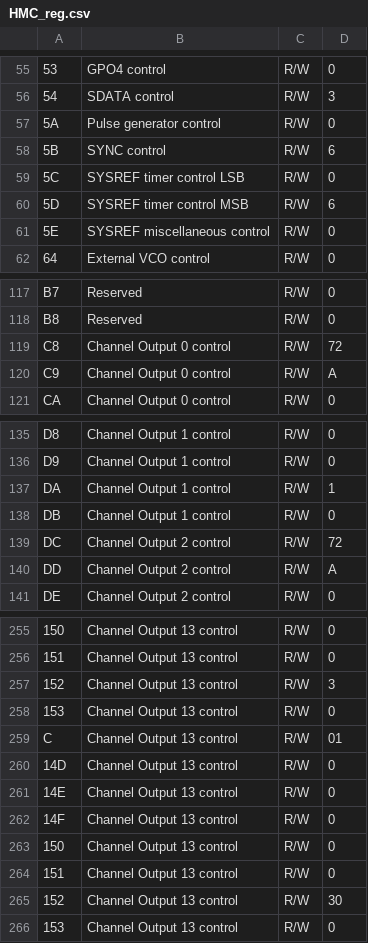
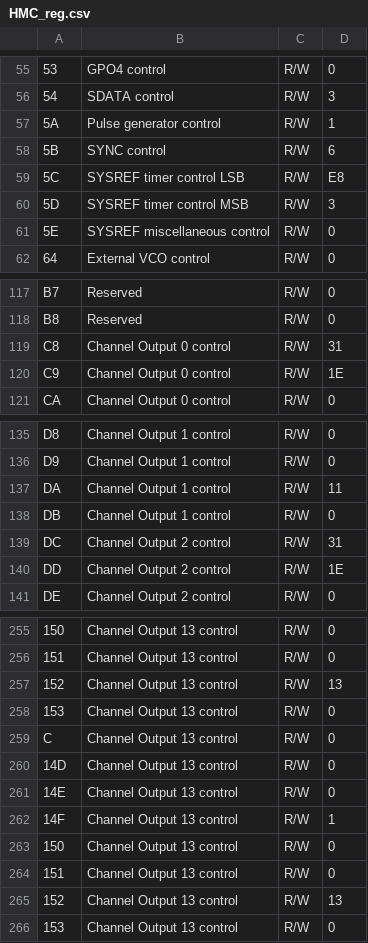
Before and after one commit to tkulhane/UHSD_DAQ_APP_PcApp, a CSV file: Digitizer/Digitizer/bin/Debug/ConfigFiles/HMC_reg.csv, drawn as a sheet; only a part is shown, gaps mark what is left out; the diff covers the shown part only; the diff names each change by its address in the sheet, - before the commit and + after, or states it on an @@ line.

```diff
--- a/Digitizer/Digitizer/bin/Debug/ConfigFiles/HMC_reg.csv
+++ b/Digitizer/Digitizer/bin/Debug/ConfigFiles/HMC_reg.csv
-D57: 0
+D57: 1
-D59: 0
+D59: E8
-D60: 6
+D60: 3
-D119: 72
+D119: 31
-D120: A
+D120: 1E
-D137: 1
+D137: 11
-D139: 72
+D139: 31
-D140: A
+D140: 1E
-D257: 3
+D257: 13
-D259: 01
+D259: 0
-D262: 0
+D262: 1
-D265: 30
+D265: 13
```
Also changed, not shown: 36 edited cells elsewhere in this file, Digitizer/Digitizer/bin/Debug/ConfigFiles/LMX1_reg.csv, 13 other files.
